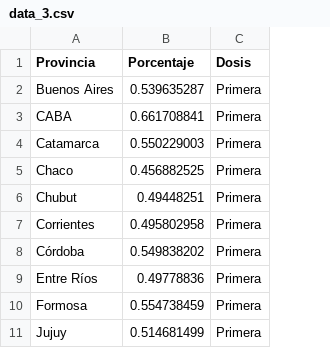
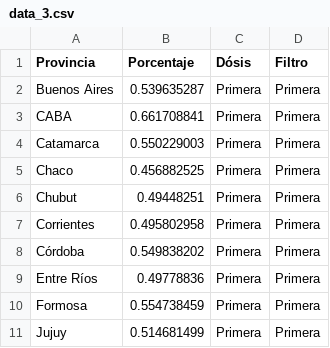
Before and after one commit to patogarbino/infovis, a CSV file: data_3.csv, drawn as a sheet; only a part is shown; the diff covers the shown part only; the diff names each change by its address in the sheet, - before the commit and + after, or states it on an @@ line.

Commit message:
Update data_3.csv

```diff
--- a/data_3.csv
+++ b/data_3.csv
+column D (Filtro), rows 2-11: all Primera
-C1: Dosis
+C1: Dósis
```
Also changed, not shown: 48 added rows elsewhere in this file.
